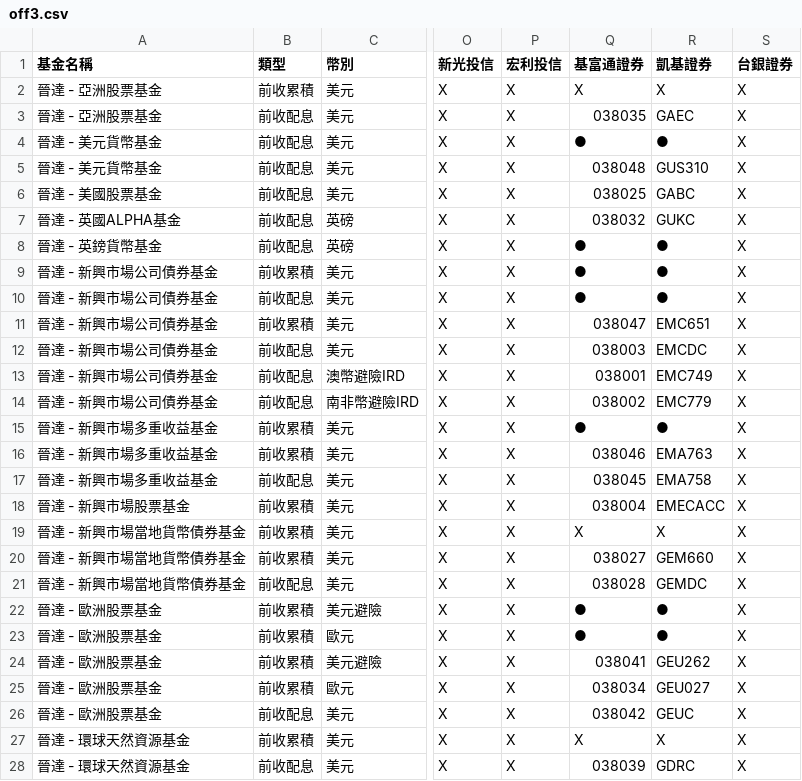
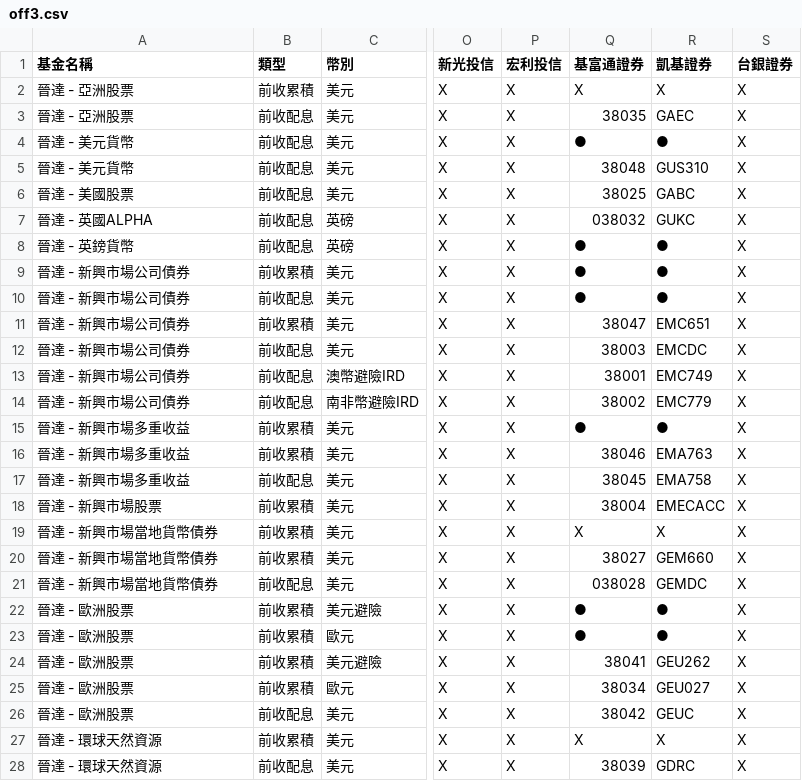
Before and after one commit to Nomucod/secfund, a CSV file: off3.csv, drawn as a sheet; only a part is shown, gaps mark what is left out; the diff covers the shown part only; the diff names each change by its address in the sheet, - before the commit and + after, or states it on an @@ line.

```diff
--- a/off3.csv
+++ b/off3.csv
-A2:A3 (基金名稱): 晉達 - 亞洲股票基金
+A2:A3 (基金名稱): 晉達 - 亞洲股票
-Q3 (基富通證券): 038035
+Q3 (基富通證券): 38035
-A4:A5 (基金名稱): 晉達 - 美元貨幣基金
+A4:A5 (基金名稱): 晉達 - 美元貨幣
-Q5 (基富通證券): 038048
+Q5 (基富通證券): 38048
-A6 (基金名稱): 晉達 - 美國股票基金
+A6 (基金名稱): 晉達 - 美國股票
-Q6 (基富通證券): 038025
+Q6 (基富通證券): 38025
-A7 (基金名稱): 晉達 - 英國ALPHA基金
+A7 (基金名稱): 晉達 - 英國ALPHA
-A8 (基金名稱): 晉達 - 英鎊貨幣基金
+A8 (基金名稱): 晉達 - 英鎊貨幣
-A9:A14 (基金名稱): 晉達 - 新興市場公司債券基金
+A9:A14 (基金名稱): 晉達 - 新興市場公司債券
-Q11 (基富通證券): 038047
+Q11 (基富通證券): 38047
-Q12 (基富通證券): 038003
+Q12 (基富通證券): 38003
-Q13 (基富通證券): 038001
+Q13 (基富通證券): 38001
-Q14 (基富通證券): 038002
+Q14 (基富通證券): 38002
-A15:A17 (基金名稱): 晉達 - 新興市場多重收益基金
+A15:A17 (基金名稱): 晉達 - 新興市場多重收益
-Q16 (基富通證券): 038046
+Q16 (基富通證券): 38046
-Q17 (基富通證券): 038045
+Q17 (基富通證券): 38045
-A18 (基金名稱): 晉達 - 新興市場股票基金
+A18 (基金名稱): 晉達 - 新興市場股票
-Q18 (基富通證券): 038004
+Q18 (基富通證券): 38004
-A19:A21 (基金名稱): 晉達 - 新興市場當地貨幣債券基金
+A19:A21 (基金名稱): 晉達 - 新興市場當地貨幣債券
-Q20 (基富通證券): 038027
+Q20 (基富通證券): 38027
-A22:A26 (基金名稱): 晉達 - 歐洲股票基金
+A22:A26 (基金名稱): 晉達 - 歐洲股票
-Q24 (基富通證券): 038041
+Q24 (基富通證券): 38041
-Q25 (基富通證券): 038034
+Q25 (基富通證券): 38034
-Q26 (基富通證券): 038042
+Q26 (基富通證券): 38042
-A27:A28 (基金名稱): 晉達 - 環球天然資源基金
+A27:A28 (基金名稱): 晉達 - 環球天然資源
-Q28 (基富通證券): 038039
+Q28 (基富通證券): 38039
```
Also changed, not shown: 56 edited cells elsewhere in this file, off1.csv, off2.csv, 3 other files.
